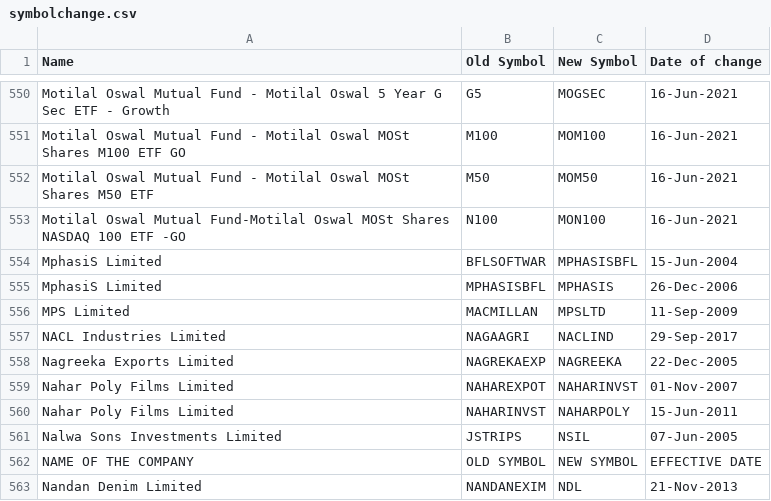
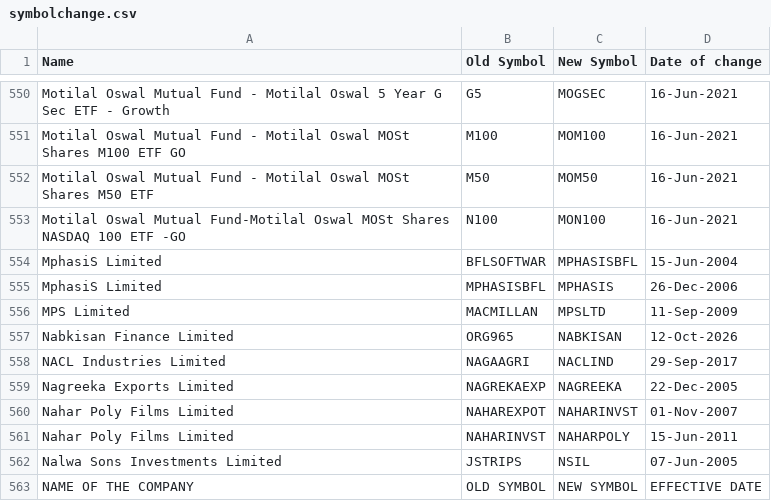
Before and after one commit to floyds1995/Auto-Index-Constituents-Tracker, a CSV file: NSE/RawData/symbolchange.csv, drawn as a sheet; only a part is shown, gaps mark what is left out; the shorter side is filled out with more unchanged rows.

```diff
--- a/NSE/RawData/symbolchange.csv
+++ b/NSE/RawData/symbolchange.csv
@@ -556,2 +556,3 @@ MphasiS Limited,MPHASISBFL,MPHASIS,26-Dec-2006
 MPS Limited,MACMILLAN,MPSLTD,11-Sep-2009
+Nabkisan Finance Limited,ORG965,NABKISAN,12-Oct-2026
 NACL Industries Limited,NAGAAGRI,NACLIND,29-Sep-2017
```
Also changed, not shown: 1 other file.
